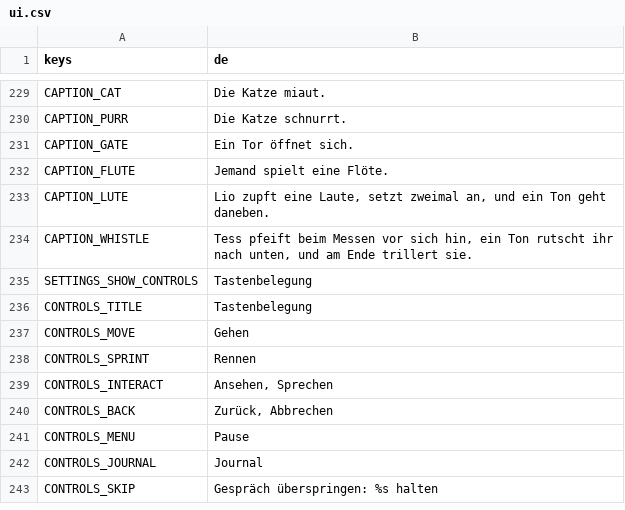
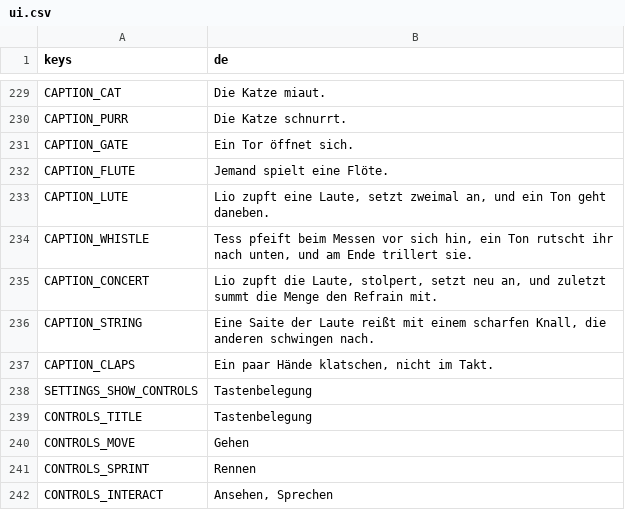
Before and after one commit to Stanzlu/Game, a CSV file: content/locale/ui.csv, drawn as a sheet; only a part is shown, gaps mark what is left out; the shorter side is filled out with more unchanged rows; the diff names each change by its address in the sheet, - before the commit and + after, or states it on an @@ line.

```diff
--- a/content/locale/ui.csv
+++ b/content/locale/ui.csv
+row 235: CAPTION_CONCERT | Lio zupft die Laute, stolpert, setzt neu an, und zuletzt summt die Menge den Refrain mit.
+row 236: CAPTION_STRING | Eine Saite der Laute reißt mit einem scharfen Knall, die anderen schwingen nach.
+row 237: CAPTION_CLAPS | Ein paar Hände klatschen, nicht im Takt.
```
Also changed, not shown: 9 other files.
